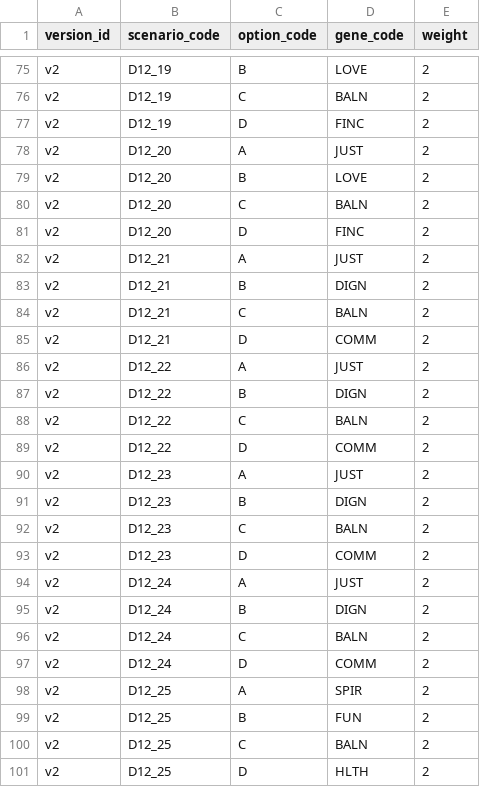
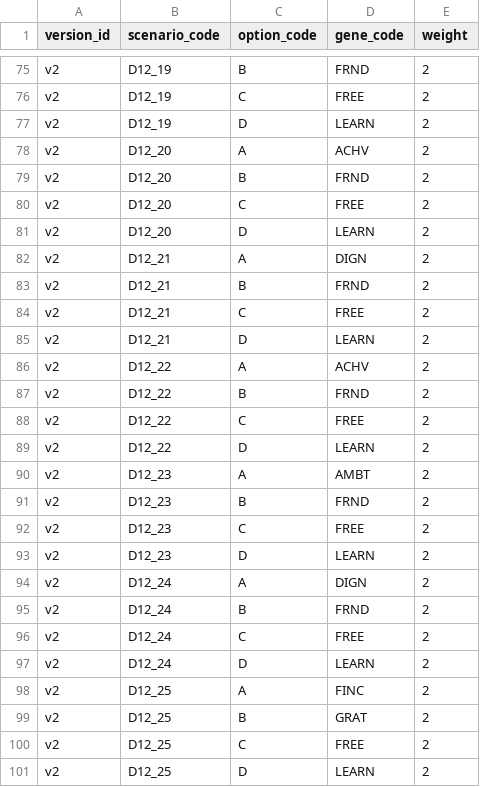
Before and after one commit to hasimam/PersonaApp, a CSV file: backend/seed/drafts/deep_12_option_weights_v2.csv, drawn as a sheet; only a part is shown, gaps mark what is left out; the diff covers the shown part only; the diff names each change by its address in the sheet, - before the commit and + after, or states it on an @@ line.

```diff
--- a/backend/seed/drafts/deep_12_option_weights_v2.csv
+++ b/backend/seed/drafts/deep_12_option_weights_v2.csv
-D75 (gene_code): LOVE
+D75 (gene_code): FRND
-D76 (gene_code): BALN
+D76 (gene_code): FREE
-D77 (gene_code): FINC
+D77 (gene_code): LEARN
-D78 (gene_code): JUST
+D78 (gene_code): ACHV
-D79 (gene_code): LOVE
+D79 (gene_code): FRND
-D80 (gene_code): BALN
+D80 (gene_code): FREE
-D81 (gene_code): FINC
+D81 (gene_code): LEARN
-D82 (gene_code): JUST
+D82 (gene_code): DIGN
-D83 (gene_code): DIGN
+D83 (gene_code): FRND
-D84 (gene_code): BALN
+D84 (gene_code): FREE
-D85 (gene_code): COMM
+D85 (gene_code): LEARN
-D86 (gene_code): JUST
+D86 (gene_code): ACHV
-D87 (gene_code): DIGN
+D87 (gene_code): FRND
-D88 (gene_code): BALN
+D88 (gene_code): FREE
-D89 (gene_code): COMM
+D89 (gene_code): LEARN
-D90 (gene_code): JUST
+D90 (gene_code): AMBT
-D91 (gene_code): DIGN
+D91 (gene_code): FRND
-D92 (gene_code): BALN
+D92 (gene_code): FREE
-D93 (gene_code): COMM
+D93 (gene_code): LEARN
-D94 (gene_code): JUST
+D94 (gene_code): DIGN
-D95 (gene_code): DIGN
+D95 (gene_code): FRND
-D96 (gene_code): BALN
+D96 (gene_code): FREE
-D97 (gene_code): COMM
+D97 (gene_code): LEARN
-D98 (gene_code): SPIR
+D98 (gene_code): FINC
-D99 (gene_code): FUN
+D99 (gene_code): GRAT
-D100 (gene_code): BALN
+D100 (gene_code): FREE
-D101 (gene_code): HLTH
+D101 (gene_code): LEARN
```
Also changed, not shown: 143 edited cells elsewhere in this file, backend/seed/option_weights.csv, backend/seed/option_weights_v2.csv, 2 other files.
